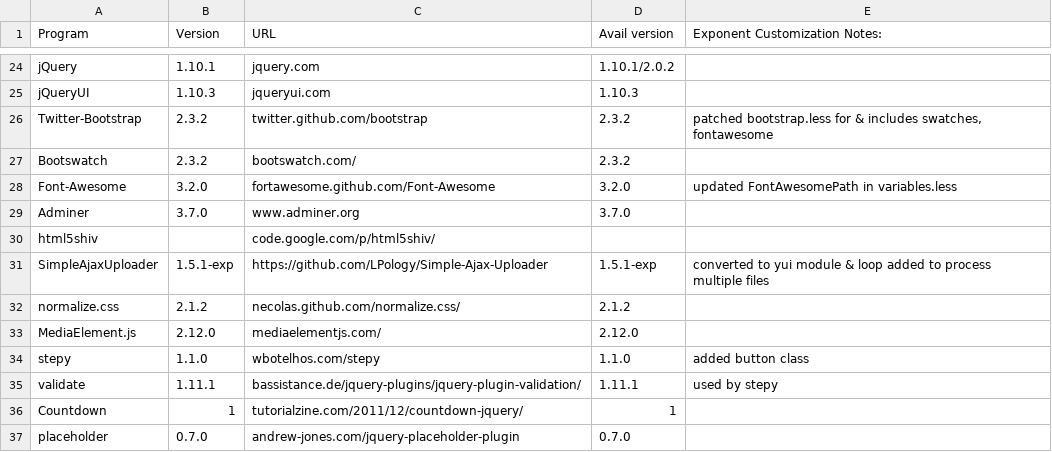
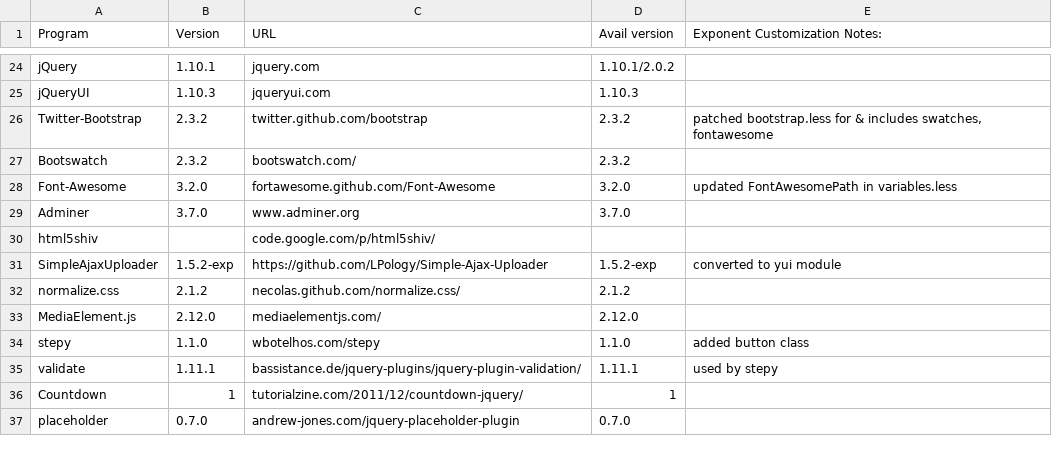
Before and after one commit to exponentcms/exponent-cms, a CSV file: external/ExtPrograms.csv, drawn as a sheet; only a part is shown, gaps mark what is left out.

```diff
--- a/external/ExtPrograms.csv
+++ b/external/ExtPrograms.csv
@@ -30,3 +30,3 @@ Adminer,3.7.0,www.adminer.org,3.7.0,
 html5shiv,,code.google.com/p/html5shiv/,,
-SimpleAjaxUploader,1.5.1-exp,https://github.com/LPology/Simple-Ajax-Uploader,1.5.1-exp,converted to yui module & loop added to process multiple files
+SimpleAjaxUploader,1.5.2-exp,https://github.com/LPology/Simple-Ajax-Uploader,1.5.2-exp,converted to yui module
 normalize.css,2.1.2,necolas.github.com/normalize.css/,2.1.2,
```
Also changed, not shown: 1 other file.
